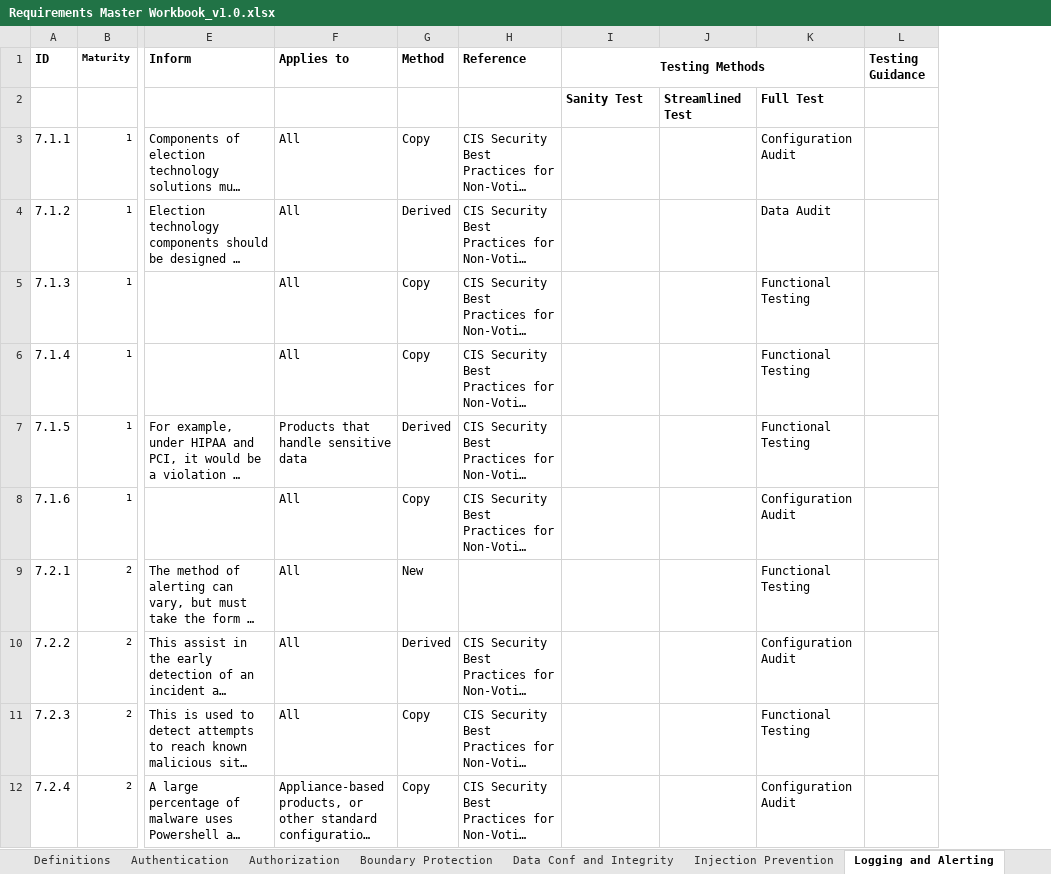
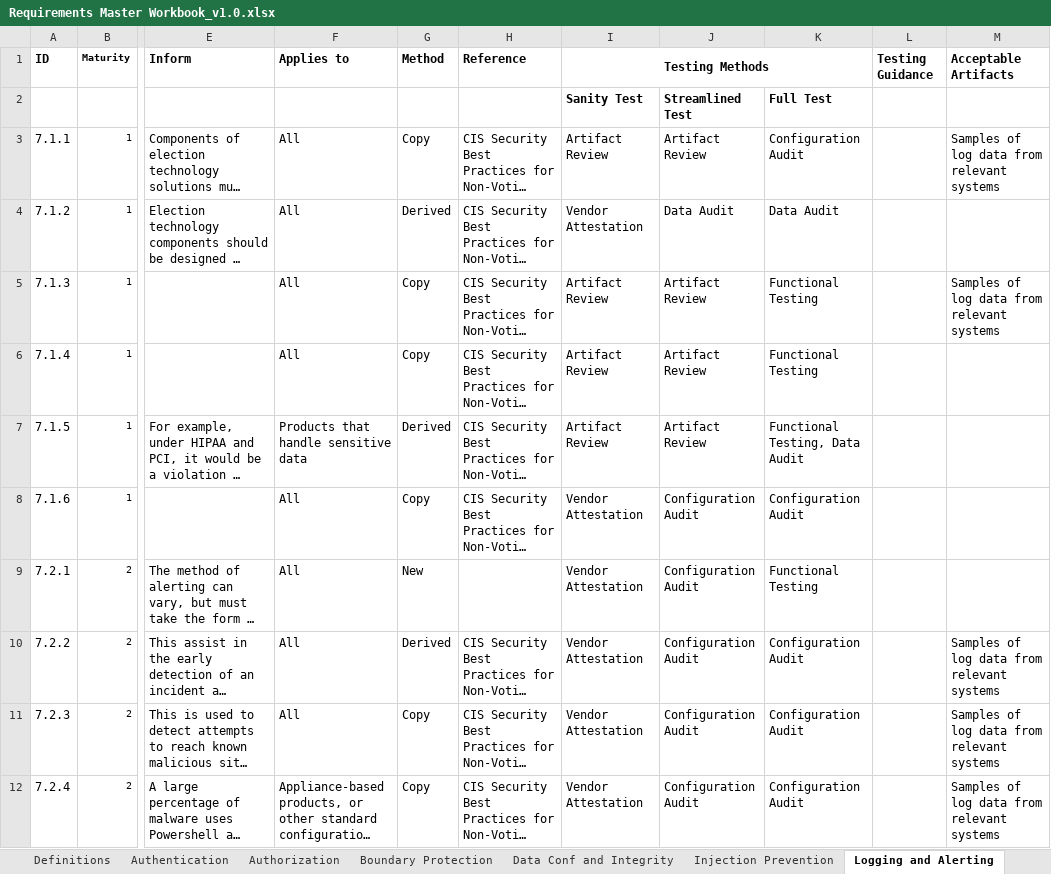
Before and after one commit to it-dept-cis/RABET-V-Pilot, an Excel workbook: report/source/Supporting/Requirements Master Workbook_v1.0.xlsx, sheet Logging and Alerting, drawn as a sheet; only a part is shown, gaps mark what is left out; long unchanged cells end in …; values as stored, in another font and other column widths than the file's, no borders; removed rows and columns are numbered as before the commit, all else as after; the diff covers the shown part only; the diff names each change by its address in the sheet, - before the commit and + after, or states it on an @@ line.

```diff
--- a/report/source/Supporting/Requirements Master Workbook_v1.0.xlsx (sheet Logging and Alerting)
+++ b/report/source/Supporting/Requirements Master Workbook_v1.0.xlsx (sheet Logging and Alerting)
-column J, row 2: Streamlined Test
+column J, rows 2-12: Streamlined Test | Artifact Review | Data Audit | Artifact Review | Artifact Review | Artifact Review | Configuration Audit | Configuration Audit | Configuration Audit | Configuration Audit | Configuration Audit
+column M (Acceptable Artifacts), rows 3-12: Samples of log data from relevant systems |  | Samples of log data from relevant systems |  |  |  |  | Samples of log data from relevant systems | Samples of log data from relevant systems | Samples of log data from relevant systems
-I3 (Testing Methods): (empty)
+I3 (Testing Methods): Artifact Review
-I4 (Testing Methods): (empty)
+I4 (Testing Methods): Vendor Attestation
-I5:I7 (Testing Methods): (empty)
+I5:I7 (Testing Methods): Artifact Review
-K7: Functional Testing
+K7: Functional Testing, Data Audit
-I8:I12 (Testing Methods): (empty)
+I8:I12 (Testing Methods): Vendor Attestation
-K11: Functional Testing
+K11: Configuration Audit
```
Also changed, not shown: 12 edited cells elsewhere in this sheet, sheet System Integrity, sheet User Session Mgmt, sheet Secret Mgmt, sheet Injection Prevention, sheet System Availability, sheet Data Conf and Integrity, 3 more sheets.
